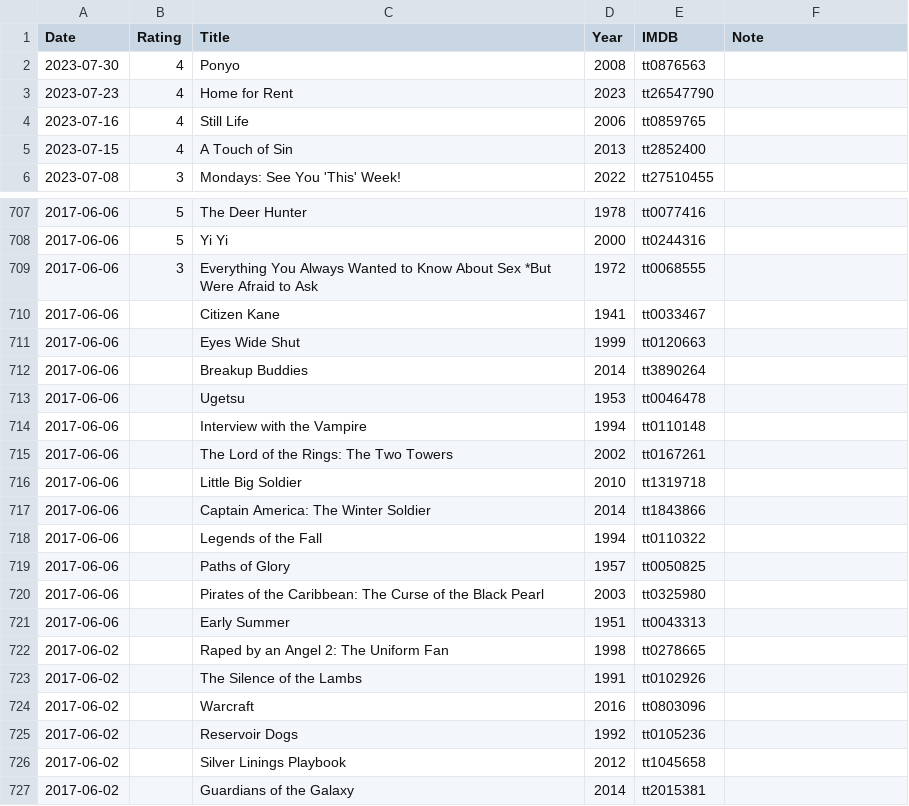
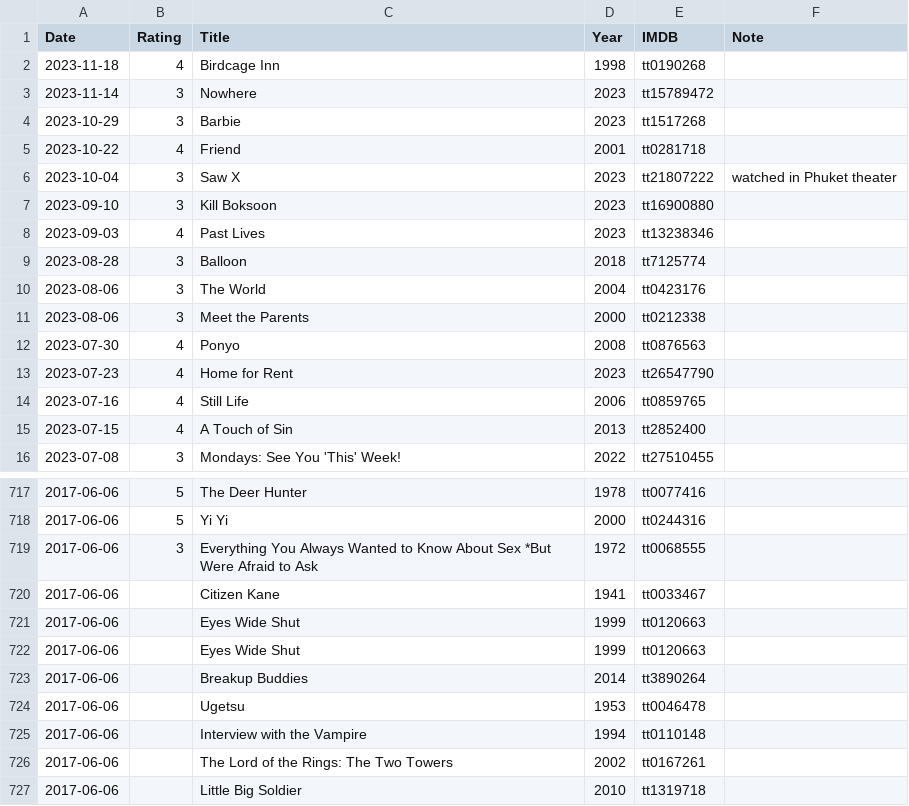
Before and after one commit to gujiaxi/gujiaxi.github.io, a CSV file: _data/movies.csv, drawn as a sheet; only a part is shown, gaps mark what is left out; the shorter side is filled out with more unchanged rows; the diff names each change by its address in the sheet, - before the commit and + after, or states it on an @@ line.

```diff
--- a/_data/movies.csv
+++ b/_data/movies.csv
+row 2: 2023-11-18 | 4 | Birdcage Inn | 1998 | tt0190268
+row 3: 2023-11-14 | 3 | Nowhere | 2023 | tt15789472
+row 4: 2023-10-29 | 3 | Barbie | 2023 | tt1517268
+row 5: 2023-10-22 | 4 | Friend | 2001 | tt0281718
+row 6: 2023-10-04 | 3 | Saw X | 2023 | tt21807222 | watched in Phuket theater
+row 7: 2023-09-10 | 3 | Kill Boksoon | 2023 | tt16900880
+row 8: 2023-09-03 | 4 | Past Lives | 2023 | tt13238346
+row 9: 2023-08-28 | 3 | Balloon | 2018 | tt7125774
+row 10: 2023-08-06 | 3 | The World | 2004 | tt0423176
+row 11: 2023-08-06 | 3 | Meet the Parents | 2000 | tt0212338
+row 721: 2017-06-06 |  | Eyes Wide Shut | 1999 | tt0120663
```
Also changed, not shown: _data/books.csv, _data/games.csv.
